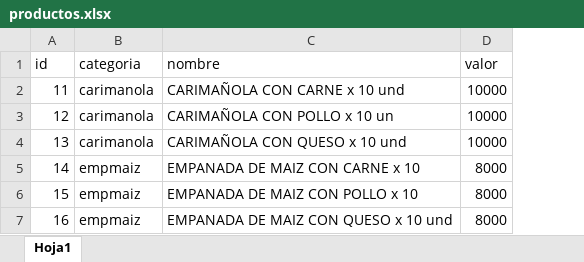
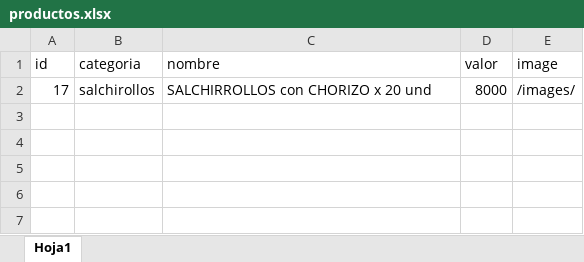
Before and after one commit to Foliaco/snack, an Excel workbook: src/excel/productos.xlsx, sheet Hoja1, drawn as a sheet; values as stored, in another font and other column widths than the file's, no borders; removed rows and columns are numbered as before the commit, all else as after; the diff names each change by its address in the sheet, - before the commit and + after, or states it on an @@ line.

```diff
--- a/src/excel/productos.xlsx (sheet Hoja1)
+++ b/src/excel/productos.xlsx (sheet Hoja1)
+column E (image), empty
-row 2: 11 | carimanola | CARIMAÑOLA CON CARNE x 10 und | 10000
-row 3: 12 | carimanola | CARIMAÑOLA CON POLLO x 10 un | 10000
-row 4: 13 | carimanola | CARIMAÑOLA CON QUESO x 10 und | 10000
-row 5: 14 | empmaiz | EMPANADA DE MAIZ CON CARNE x 10 | 8000
-row 6: 15 | empmaiz | EMPANADA DE MAIZ CON POLLO x 10 | 8000
-row 7: 16 | empmaiz | EMPANADA DE MAIZ CON QUESO x 10 und | 8000
+row 2: 17 | salchirollos | SALCHIRROLLOS con CHORIZO x 20 und | 8000 | /images/
```
Also changed, not shown: 14 other files.
